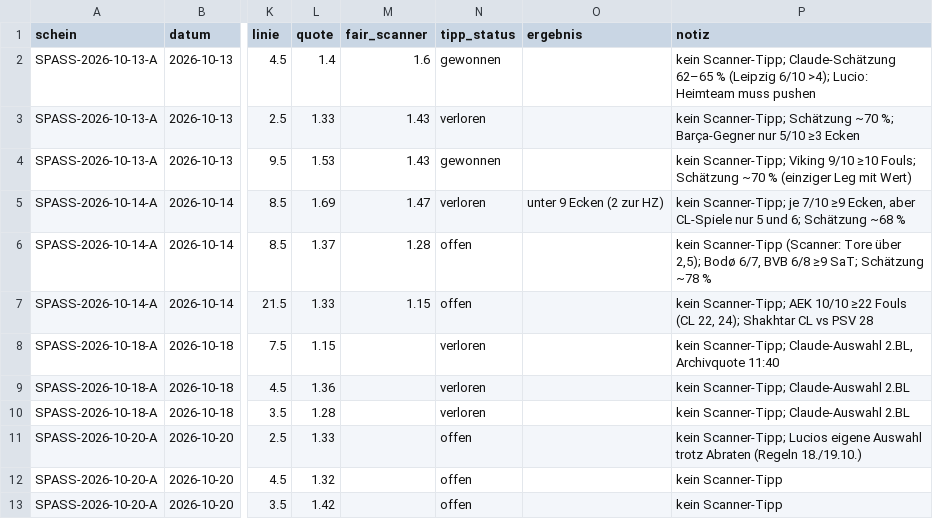
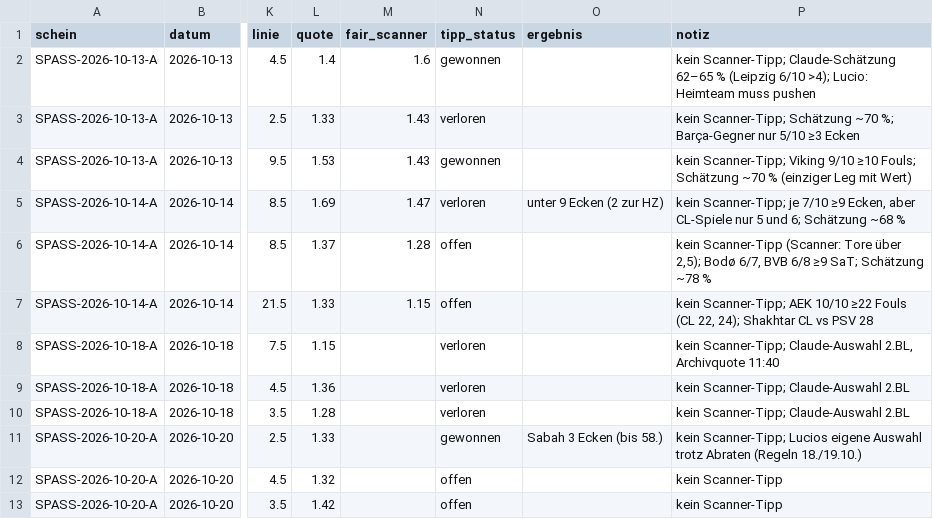
Before and after one commit to peatxxxx-star/trend-scanner, a CSV file: spass_wetten.csv, drawn as a sheet; only a part is shown, gaps mark what is left out; the diff names each change by its address in the sheet, - before the commit and + after, or states it on an @@ line.

```diff
--- a/spass_wetten.csv
+++ b/spass_wetten.csv
-N11 (tipp_status): offen
+N11 (tipp_status): gewonnen
-O11 (ergebnis): (empty)
+O11 (ergebnis): Sabah 3 Ecken (bis 58.)
```
